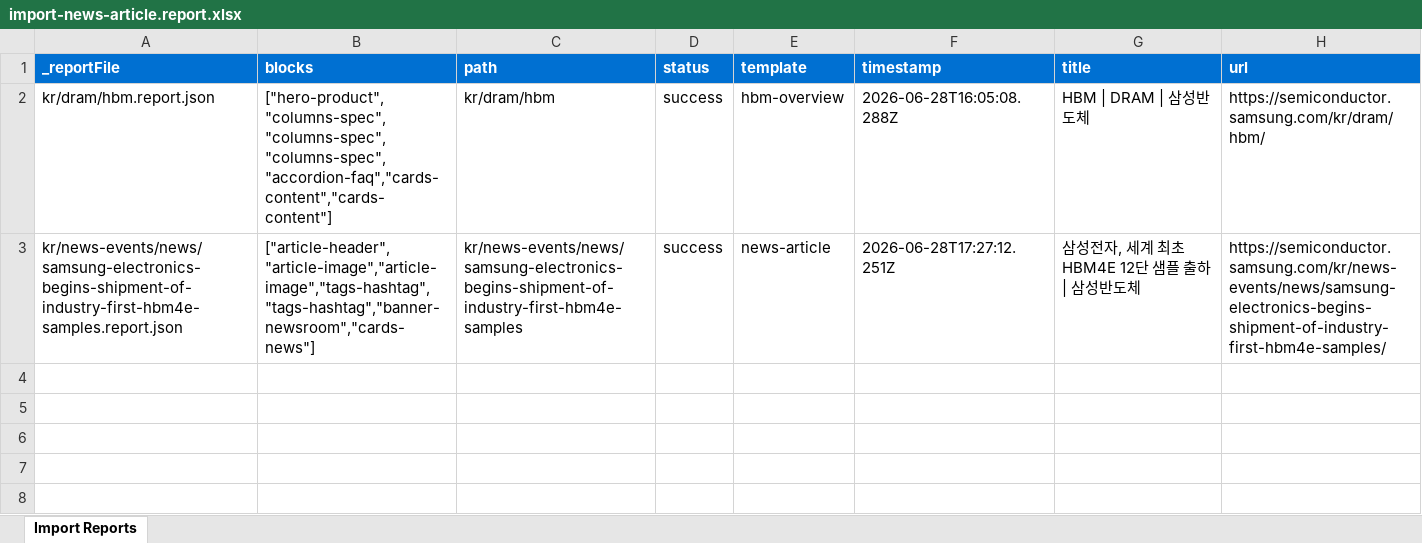
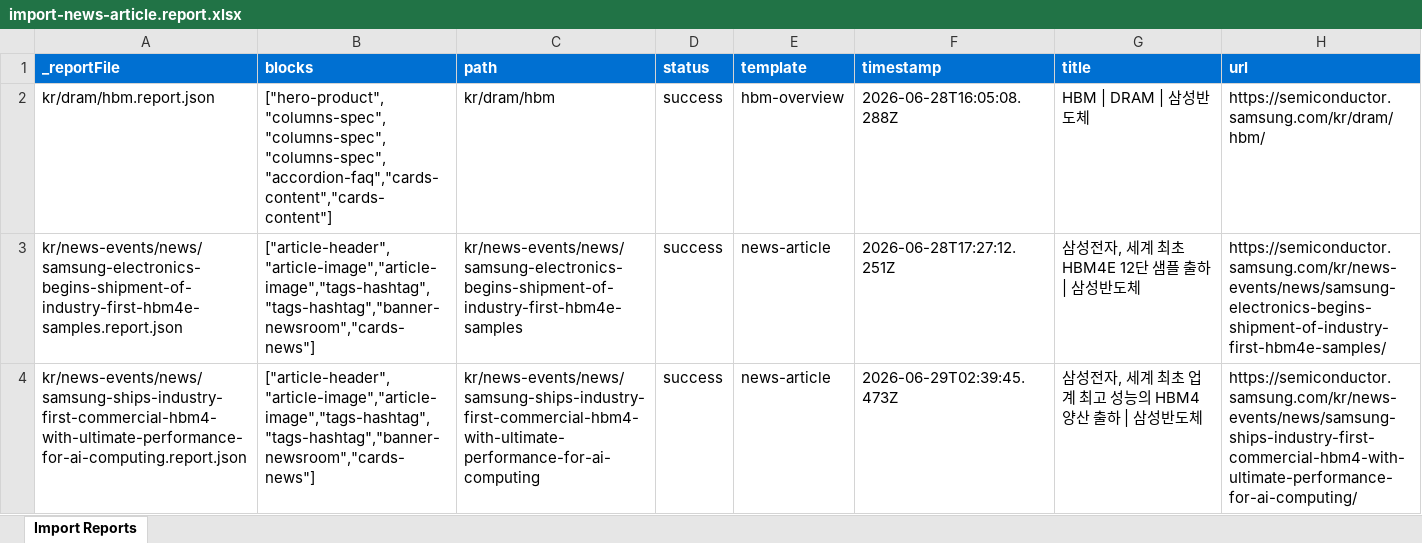
Before and after one commit to Junsung86/samsung-demo, an Excel workbook: tools/importer/reports/import-news-article.report.xlsx, sheet Import Reports, drawn as a sheet; values as stored, in another font and other column widths than the file's, no borders; the diff names each change by its address in the sheet, - before the commit and + after, or states it on an @@ line.

```diff
--- a/tools/importer/reports/import-news-article.report.xlsx (sheet Import Reports)
+++ b/tools/importer/reports/import-news-article.report.xlsx (sheet Import Reports)
+row 4: kr/news-events/news/samsung-ships-industry-first-commercial-hbm4-with-ultimate-performance-for-ai-computing.report.json | ["article-header","article-image","article-image","tags-hashtag","tags-hashtag","banner-newsroom","cards-news"] | kr/news-events/news/samsung-ships-industry-first-commercial-hbm4-with-ultimate-performance-for-ai-computing | success | news-article | 2026-06-29T02:39:45.473Z | 삼성전자, 세계 최초 업계 최고 성능의 HBM4 양산 출하 | 삼성반도체 | https://semiconductor.samsung.com/kr/news-events/news/samsung-ships-industry-first-commercial-hbm4-with-ultimate-performance-for-ai-computing/
```
Also changed, not shown: 3 other files.
